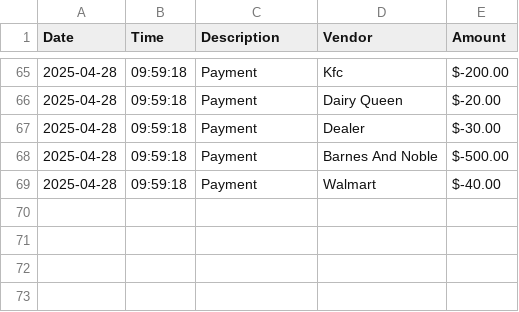
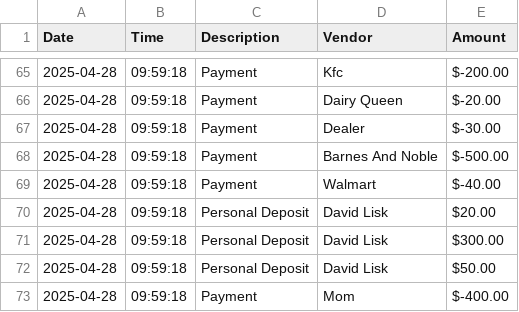
Before and after one commit to DavidLisk88/CapstoneAccounting, a CSV file: src/main/resources/transactions.csv, drawn as a sheet; only a part is shown, gaps mark what is left out.

```diff
--- a/src/main/resources/transactions.csv
+++ b/src/main/resources/transactions.csv
@@ -69 +69,5 @@ Date | Time | Description | Vendor | Amount
 2025-04-28 | 09:59:18 | Payment | Walmart | $-40.00
+2025-04-28 | 09:59:18 | Personal Deposit | David Lisk | $20.00
+2025-04-28 | 09:59:18 | Personal Deposit | David Lisk | $300.00
+2025-04-28 | 09:59:18 | Personal Deposit | David Lisk | $50.00
+2025-04-28 | 09:59:18 | Payment | Mom | $-400.00
```
Also changed, not shown: 2 other files.
